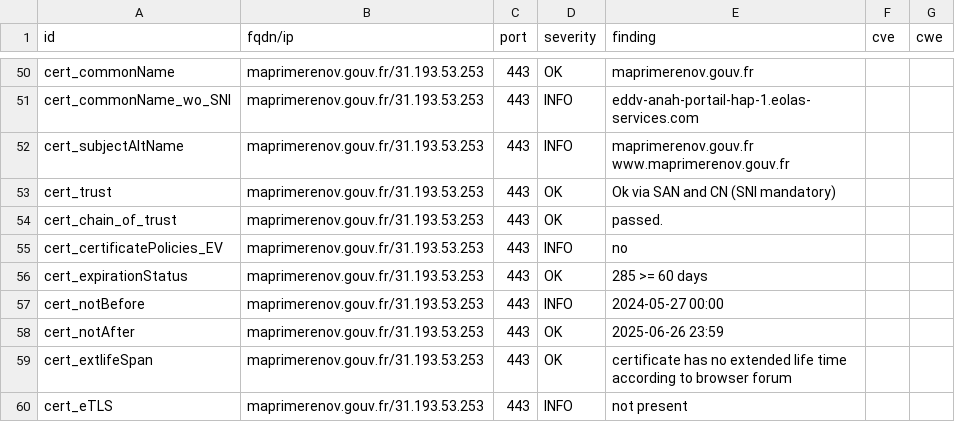
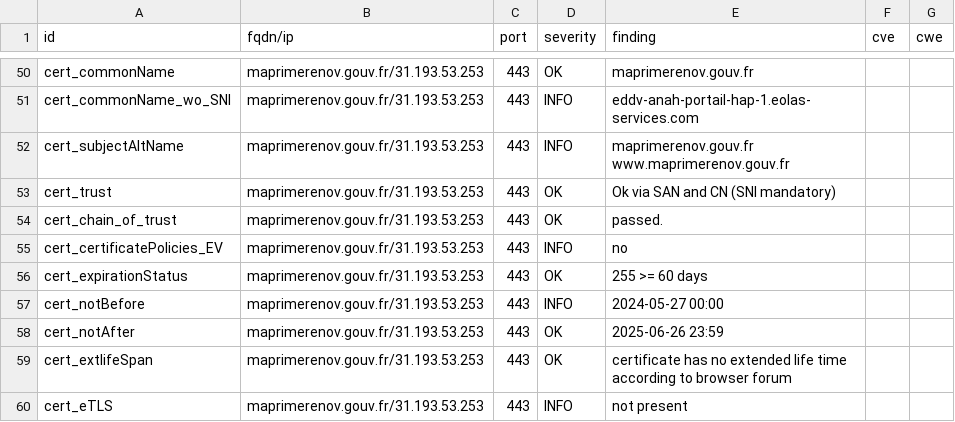
Before and after one commit to GKO-org/dashlordPrd7, a CSV file: results/aHR0cHM6Ly9tYXByaW1lcmVub3YuZ291di5mcg==/testssl.csv, drawn as a sheet; only a part is shown, gaps mark what is left out.

```diff
--- a/results/aHR0cHM6Ly9tYXByaW1lcmVub3YuZ291di5mcg==/testssl.csv
+++ b/results/aHR0cHM6Ly9tYXByaW1lcmVub3YuZ291di5mcg==/testssl.csv
@@ -55,3 +55,3 @@
 "cert_certificatePolicies_EV","maprimerenov.gouv.fr/31.193.53.253","443","INFO","no","",""
-"cert_expirationStatus","maprimerenov.gouv.fr/31.193.53.253","443","OK","285 >= 60 days","",""
+"cert_expirationStatus","maprimerenov.gouv.fr/31.193.53.253","443","OK","255 >= 60 days","",""
 "cert_notBefore","maprimerenov.gouv.fr/31.193.53.253","443","INFO","2024-05-27 00:00","",""
```
Also changed, not shown: 9 other files.
